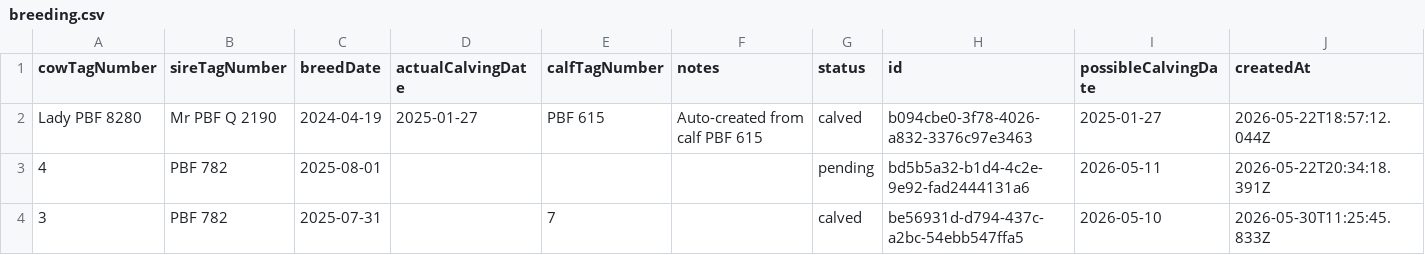
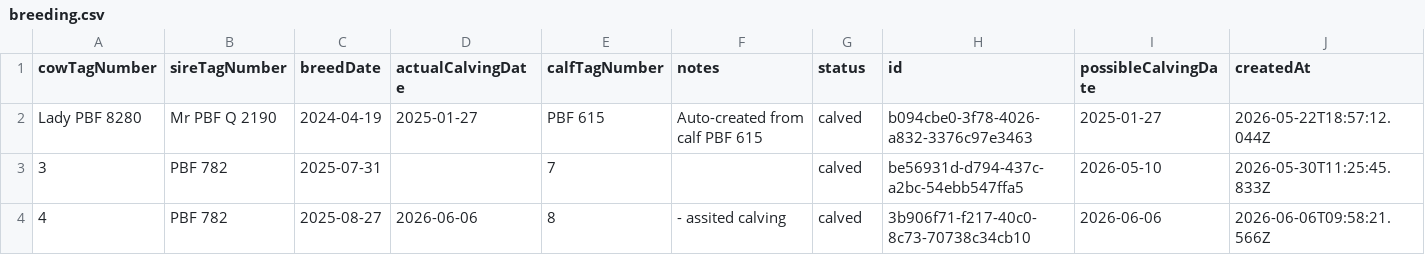
Before and after one commit to kennanseno/cattle-herd-manager, a CSV file: data/breeding.csv, drawn as a sheet; only a part is shown; removed rows and columns are numbered as before the commit, all else as after; rows hold the shown columns only; the diff names each change by its address in the sheet, - before the commit and + after, or states it on an @@ line.

```diff
--- a/data/breeding.csv
+++ b/data/breeding.csv
-row 3: 4 | PBF 782 | 2025-08-01 |  |  |  | pending | bd5b5a32-b1d4-4c2e-9e92-fad2444131a6 | 2026-05-11 | 2026-05-22T20:34:18.391Z
+row 4: 4 | PBF 782 | 2025-08-27 | 2026-06-06 | 8 | - assited calving | calved | 3b906f71-f217-40c0-8c73-70738c34cb10 | 2026-06-06 | 2026-06-06T09:58:21.566Z
```
Also changed, not shown: data/cattle.csv, data/finances.csv.
